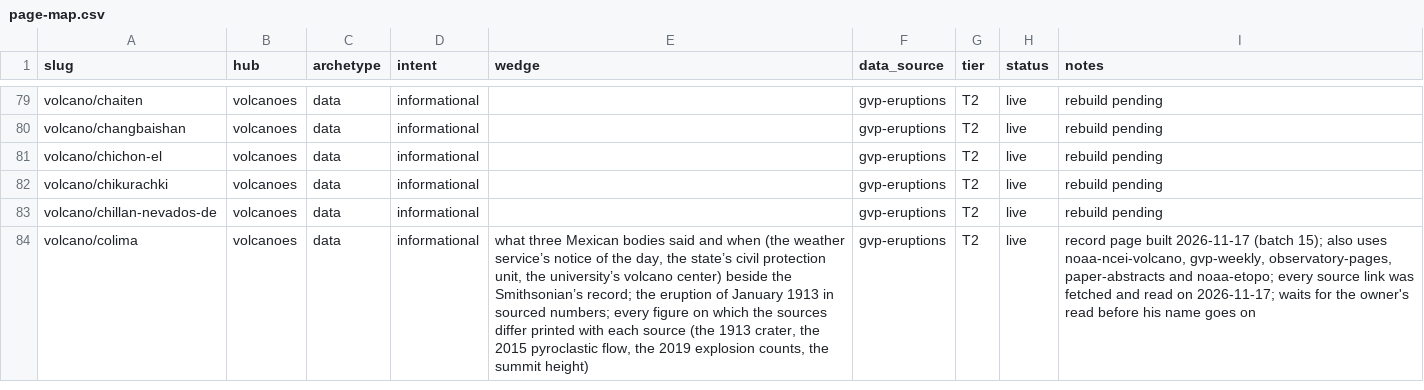
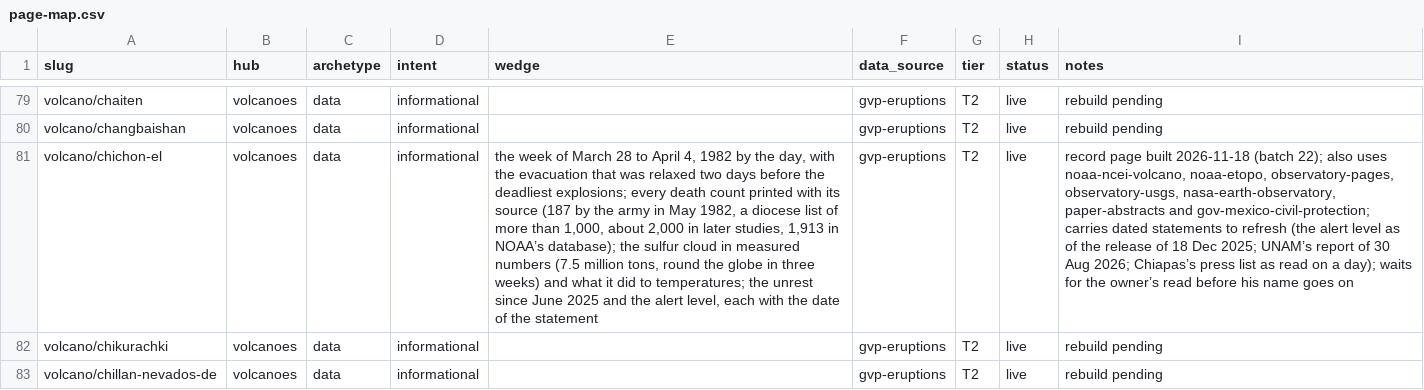
Before and after one commit to Mapstor/volcanoatlas, a CSV file: research/page-map.csv, drawn as a sheet; only a part is shown, gaps mark what is left out; the shorter side is filled out with more unchanged rows; the diff names each change by its address in the sheet, - before the commit and + after, or states it on an @@ line.

```diff
--- a/research/page-map.csv
+++ b/research/page-map.csv
-E81 (wedge): (empty)
+E81 (wedge): the week of March 28 to April 4, 1982 by the day, with the evacuation that was relaxed two days before the deadliest explosions; every death count printed with its source (187 by the army in May 1982, a diocese list of more than 1,000, about 2,000 in later studies, 1,913 in NOAA’s database); the sulfur cloud in measured numbers (7.5 million tons, round the globe in three weeks) and what it did to temperatures; the unrest since June 2025 and the alert level, each with the date of the statement
-I81 (notes): rebuild pending
+I81 (notes): record page built 2026-11-18 (batch 22); also uses noaa-ncei-volcano, noaa-etopo, observatory-pages, observatory-usgs, nasa-earth-observatory, paper-abstracts and gov-mexico-civil-protection; carries dated statements to refresh (the alert level as of the release of 18 Dec 2025; UNAM’s report of 30 Aug 2026; Chiapas’s press list as read on a day); waits for the owner’s read before his name goes on
```
Also changed, not shown: 6 other files.
